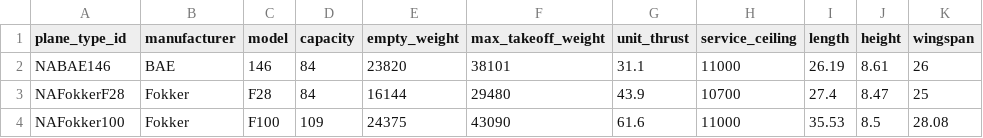
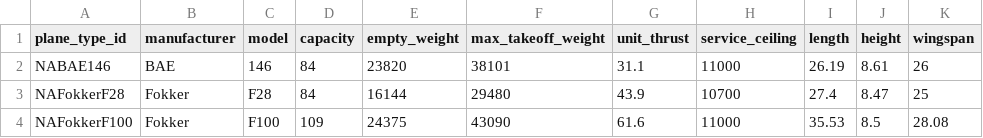
Before and after one commit to LarusThor/NaN-Air-Verklegt-1, a CSV file: files/aircraft_type.csv, drawn as a sheet.

```diff
--- a/files/aircraft_type.csv
+++ b/files/aircraft_type.csv
@@ -3,2 +3,2 @@ NABAE146,BAE,146,84,23820,38101,31.1,11000,26.19,8.61,26
 NAFokkerF28,Fokker,F28,84,16144,29480,43.9,10700,27.4,8.47,25
-NAFokker100,Fokker,F100,109,24375,43090,61.6,11000,35.53,8.5,28.08
+NAFokkerF100,Fokker,F100,109,24375,43090,61.6,11000,35.53,8.5,28.08
```
Also changed, not shown: files/crew.csv, 2 other files.
